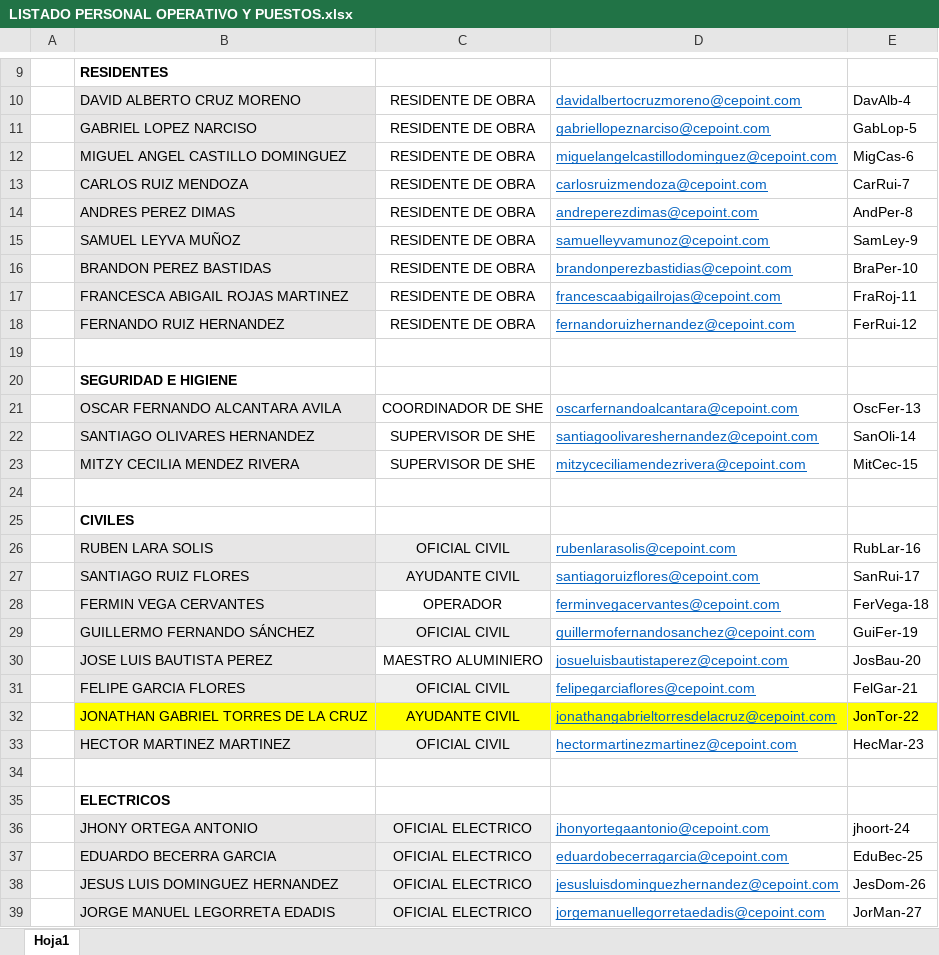
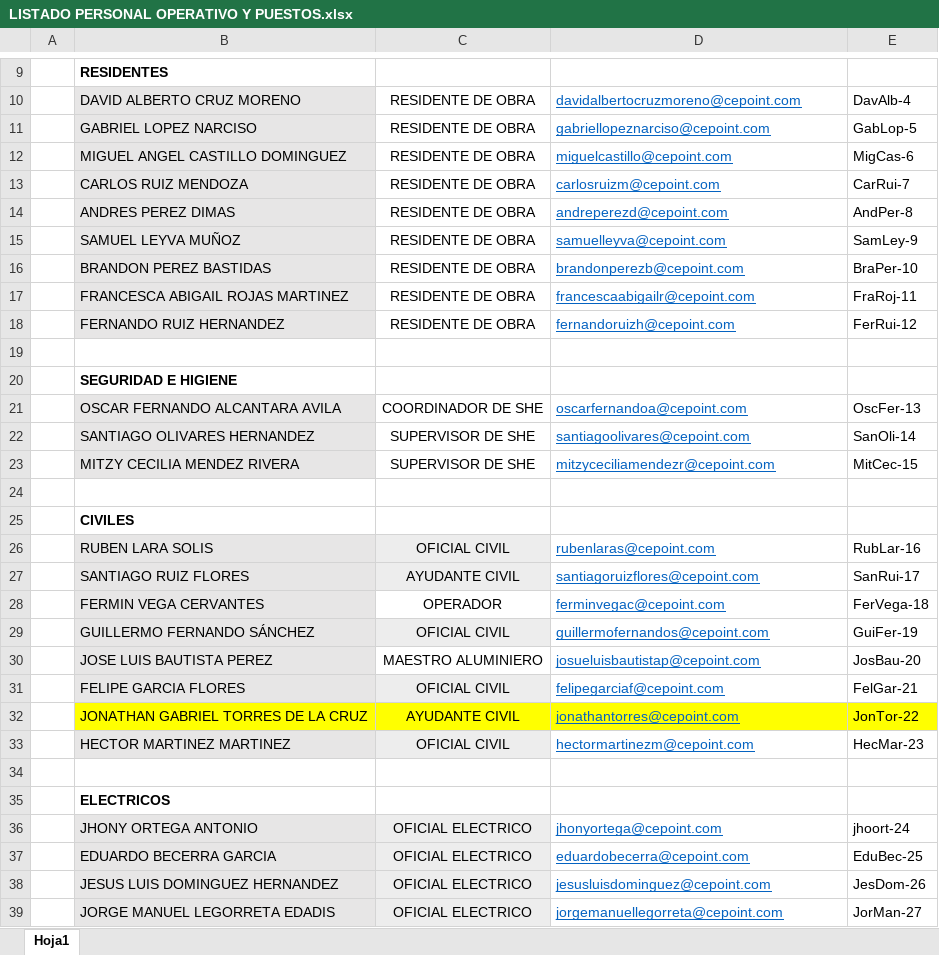
Before and after one commit to T-Carri/CEpoint, an Excel workbook: datos/LISTADO PERSONAL OPERATIVO Y PUESTOS.xlsx, sheet Hoja1, drawn as a sheet; only a part is shown, gaps mark what is left out; values as stored, in another font and other column widths than the file's, no borders; the diff covers the shown part only; the diff names each change by its address in the sheet, - before the commit and + after, or states it on an @@ line.

```diff
--- a/datos/LISTADO PERSONAL OPERATIVO Y PUESTOS.xlsx (sheet Hoja1)
+++ b/datos/LISTADO PERSONAL OPERATIVO Y PUESTOS.xlsx (sheet Hoja1)
-D12: miguelangelcastillodominguez@cepoint.com
+D12: miguelcastillo@cepoint.com
-D13: carlosruizmendoza@cepoint.com
+D13: carlosruizm@cepoint.com
-D14: andreperezdimas@cepoint.com
+D14: andreperezd@cepoint.com
-D15: samuelleyvamunoz@cepoint.com
+D15: samuelleyva@cepoint.com
-D16: brandonperezbastidias@cepoint.com
+D16: brandonperezb@cepoint.com
-D17: francescaabigailrojas@cepoint.com
+D17: francescaabigailr@cepoint.com
-D18: fernandoruizhernandez@cepoint.com
+D18: fernandoruizh@cepoint.com
-D21: oscarfernandoalcantara@cepoint.com
+D21: oscarfernandoa@cepoint.com
-D22: santiagoolivareshernandez@cepoint.com
+D22: santiagoolivares@cepoint.com
-D23: mitzyceciliamendezrivera@cepoint.com
+D23: mitzyceciliamendezr@cepoint.com
-D26: rubenlarasolis@cepoint.com
+D26: rubenlaras@cepoint.com
-D28: ferminvegacervantes@cepoint.com
+D28: ferminvegac@cepoint.com
-D29: guillermofernandosanchez@cepoint.com
+D29: guillermofernandos@cepoint.com
-D30: josueluisbautistaperez@cepoint.com
+D30: josueluisbautistap@cepoint.com
-D31: felipegarciaflores@cepoint.com
+D31: felipegarciaf@cepoint.com
-D32: jonathangabrieltorresdelacruz@cepoint.com
+D32: jonathantorres@cepoint.com
-D33: hectormartinezmartinez@cepoint.com
+D33: hectormartinezm@cepoint.com
-D36: jhonyortegaantonio@cepoint.com
+D36: jhonyortega@cepoint.com
-D37: eduardobecerragarcia@cepoint.com
+D37: eduardobecerra@cepoint.com
-D38: jesusluisdominguezhernandez@cepoint.com
+D38: jesusluisdominguez@cepoint.com
-D39: jorgemanuellegorretaedadis@cepoint.com
+D39: jorgemanuellegorreta@cepoint.com
```
Also changed, not shown: 65 edited cells elsewhere in this sheet, 1 other file.
